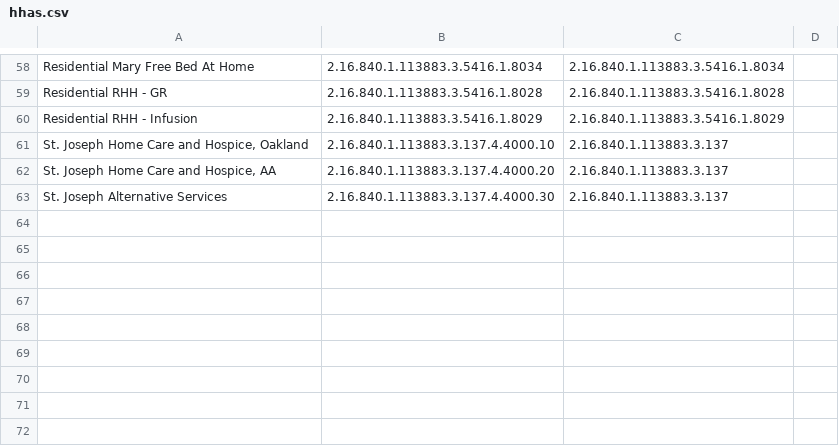
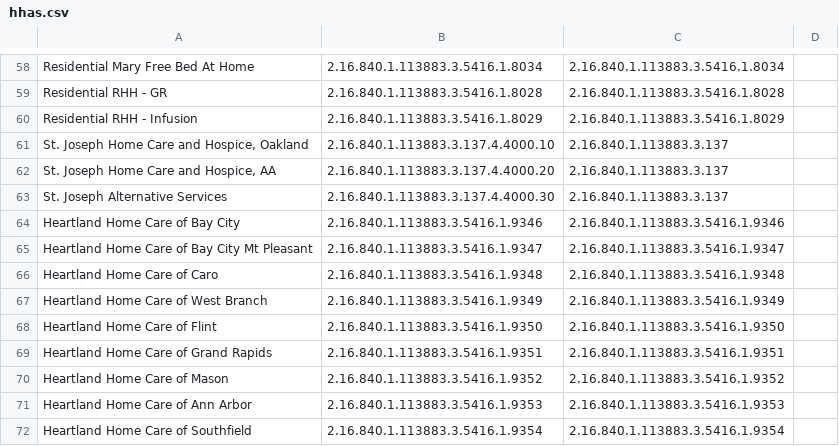
Before and after one commit to informationsoftworks/mihin, a CSV file: oids/hhas.csv, drawn as a sheet; only a part is shown, gaps mark what is left out; the diff names each change by its address in the sheet, - before the commit and + after, or states it on an @@ line.

```diff
--- a/oids/hhas.csv
+++ b/oids/hhas.csv
+row 64: Heartland Home Care of Bay City | 2.16.840.1.113883.3.5416.1.9346 | 2.16.840.1.113883.3.5416.1.9346
+row 65: Heartland Home Care of Bay City Mt Pleasant | 2.16.840.1.113883.3.5416.1.9347 | 2.16.840.1.113883.3.5416.1.9347
+row 66: Heartland Home Care of Caro | 2.16.840.1.113883.3.5416.1.9348 | 2.16.840.1.113883.3.5416.1.9348
+row 67: Heartland Home Care of West Branch | 2.16.840.1.113883.3.5416.1.9349 | 2.16.840.1.113883.3.5416.1.9349
+row 68: Heartland Home Care of Flint | 2.16.840.1.113883.3.5416.1.9350 | 2.16.840.1.113883.3.5416.1.9350
+row 69: Heartland Home Care of Grand Rapids | 2.16.840.1.113883.3.5416.1.9351 | 2.16.840.1.113883.3.5416.1.9351
+row 70: Heartland Home Care of Mason | 2.16.840.1.113883.3.5416.1.9352 | 2.16.840.1.113883.3.5416.1.9352
+row 71: Heartland Home Care of Ann Arbor | 2.16.840.1.113883.3.5416.1.9353 | 2.16.840.1.113883.3.5416.1.9353
+row 72: Heartland Home Care of Southfield | 2.16.840.1.113883.3.5416.1.9354 | 2.16.840.1.113883.3.5416.1.9354
```
Also changed, not shown: 1 other file.
